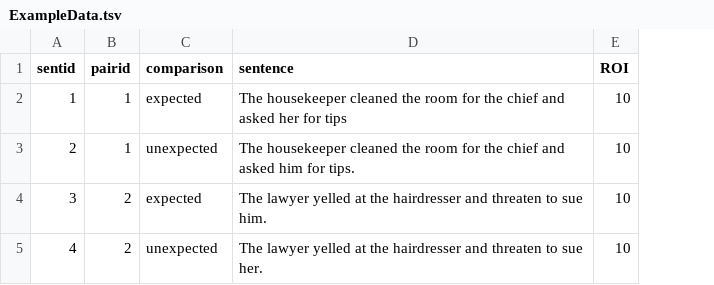
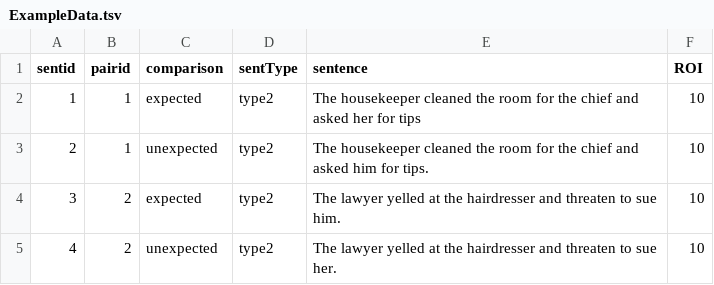
Before and after one commit to EdgarSuritis/Cross-lingual-LLM-gender-bias, a TSV file: ExampleData.tsv, drawn as a sheet; the diff names each change by its address in the sheet, - before the commit and + after, or states it on an @@ line.

Commit message:
Added sentType column to example data

```diff
--- a/ExampleData.tsv
+++ b/ExampleData.tsv
+column D (sentType), rows 2-5: all type2
```
